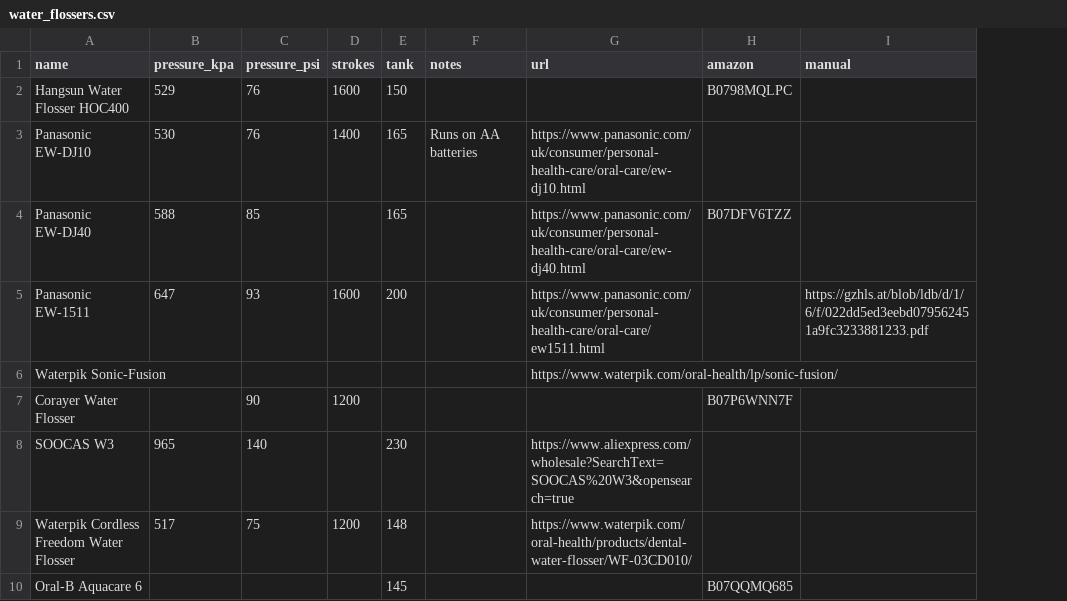
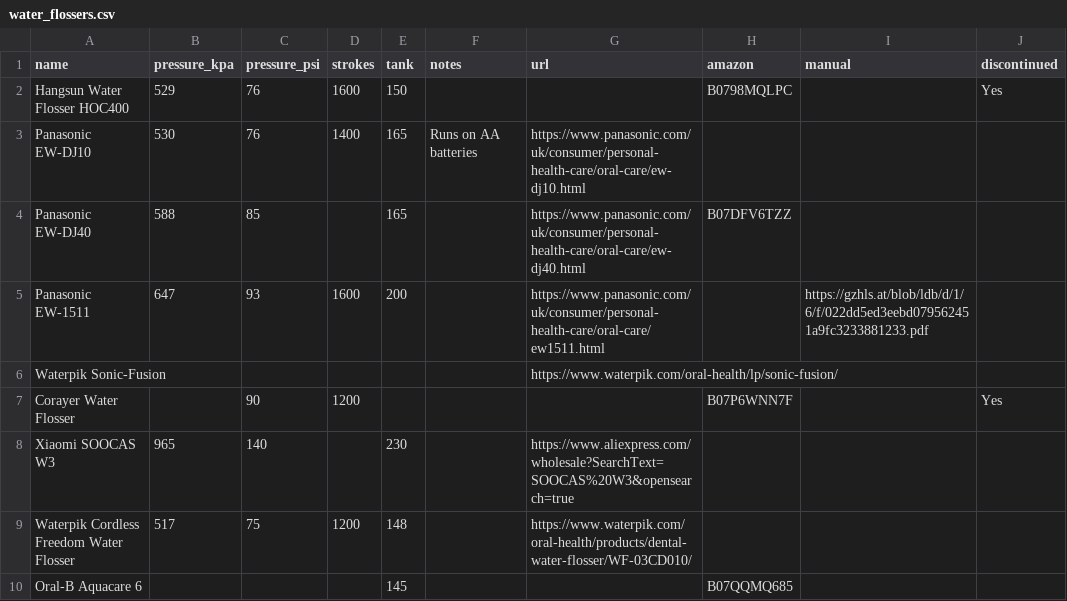
Before and after one commit to rafenden/tabelca, a CSV file: _data/water_flossers.csv, drawn as a sheet; the diff names each change by its address in the sheet, - before the commit and + after, or states it on an @@ line.

```diff
--- a/_data/water_flossers.csv
+++ b/_data/water_flossers.csv
+column J (discontinued), rows 2-7: Yes |  |  |  |  | Yes
-A8 (name): SOOCAS W3
+A8 (name): Xiaomi SOOCAS W3
```
Also changed, not shown: _data/backpacks.csv, _data/computer_mice.csv, 8 other files.
